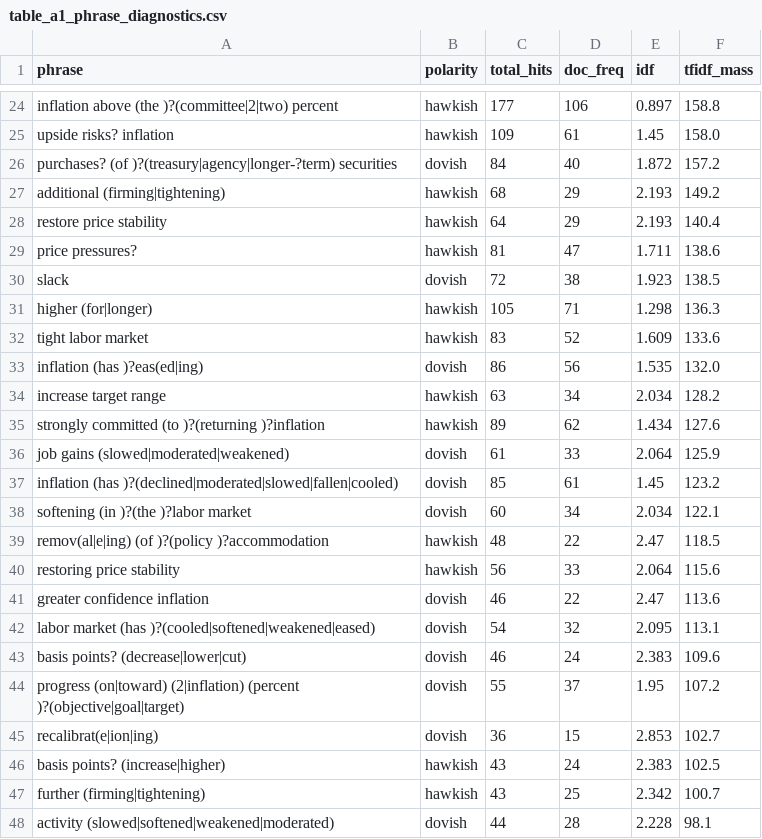
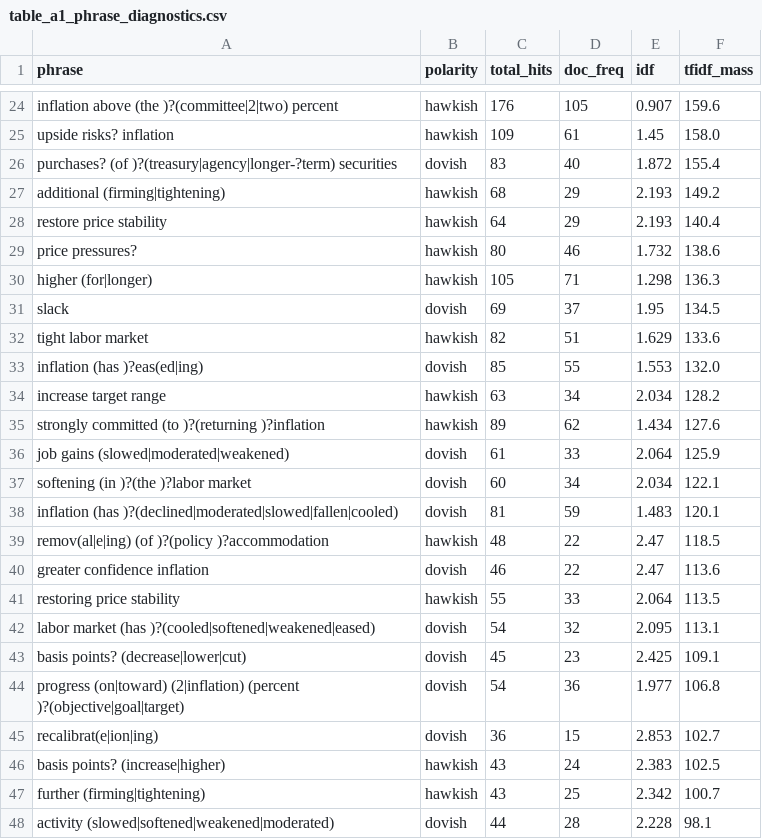
Before and after one commit to param-nyu/FRE-GY-7871A-Assignment2, a CSV file: outputs/table_a1_phrase_diagnostics.csv, drawn as a sheet; only a part is shown, gaps mark what is left out; removed rows and columns are numbered as before the commit, all else as after; the diff covers the shown part only; the diff names each change by its address in the sheet, - before the commit and + after, or states it on an @@ line.

```diff
--- a/outputs/table_a1_phrase_diagnostics.csv
+++ b/outputs/table_a1_phrase_diagnostics.csv
-C24 (total_hits): 177
+C24 (total_hits): 176
-D24 (doc_freq): 106
+D24 (doc_freq): 105
-E24 (idf): 0.897
+E24 (idf): 0.907
-F24 (tfidf_mass): 158.8
+F24 (tfidf_mass): 159.6
-C26 (total_hits): 84
+C26 (total_hits): 83
-F26 (tfidf_mass): 157.2
+F26 (tfidf_mass): 155.4
-C29 (total_hits): 81
+C29 (total_hits): 80
-D29 (doc_freq): 47
+D29 (doc_freq): 46
-E29 (idf): 1.711
+E29 (idf): 1.732
-row 30: slack | dovish | 72 | 38 | 1.923 | 138.5
+row 31: slack | dovish | 69 | 37 | 1.95 | 134.5
-C32 (total_hits): 83
+C32 (total_hits): 82
-D32 (doc_freq): 52
+D32 (doc_freq): 51
-E32 (idf): 1.609
+E32 (idf): 1.629
-C33 (total_hits): 86
+C33 (total_hits): 85
-D33 (doc_freq): 56
+D33 (doc_freq): 55
-E33 (idf): 1.535
+E33 (idf): 1.553
-row 37: inflation (has )?(declined|moderated|slowed|fallen|cooled) | dovish | 85 | 61 | 1.45 | 123.2
+row 38: inflation (has )?(declined|moderated|slowed|fallen|cooled) | dovish | 81 | 59 | 1.483 | 120.1
-row 40: restoring price stability | hawkish | 56 | 33 | 2.064 | 115.6
+row 41: restoring price stability | hawkish | 55 | 33 | 2.064 | 113.5
-C43 (total_hits): 46
+C43 (total_hits): 45
-D43 (doc_freq): 24
+D43 (doc_freq): 23
-E43 (idf): 2.383
+E43 (idf): 2.425
-F43 (tfidf_mass): 109.6
+F43 (tfidf_mass): 109.1
-C44 (total_hits): 55
+C44 (total_hits): 54
-D44 (doc_freq): 37
+D44 (doc_freq): 36
-E44 (idf): 1.95
+E44 (idf): 1.977
-F44 (tfidf_mass): 107.2
+F44 (tfidf_mass): 106.8
```
Also changed, not shown: 7 added rows, 7 removed rows and 40 edited cells elsewhere in this file, 4 other files.
